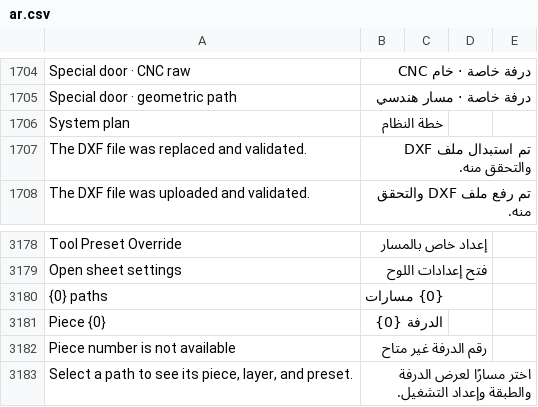
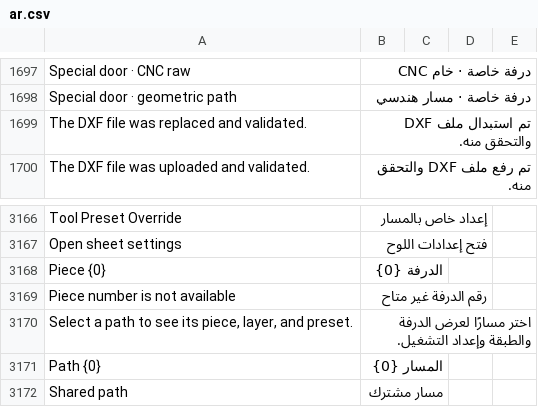
Before and after one commit to Hasan-Alhendi/almdina-erp, a CSV file: almdina_erp/translations/ar.csv, drawn as a sheet; only a part is shown, gaps mark what is left out; the shorter side is filled out with more unchanged rows; removed rows and columns are numbered as before the commit, all else as after; the diff covers the shown part only; the diff names each change by its address in the sheet, - before the commit and + after, or states it on an @@ line.

```diff
--- a/almdina_erp/translations/ar.csv
+++ b/almdina_erp/translations/ar.csv
-row 1706: System plan | خطة النظام
-row 3180: {0} paths | {0} مسارات
```
Also changed, not shown: 24 added rows and 30 removed rows elsewhere in this file, 34 other files.
